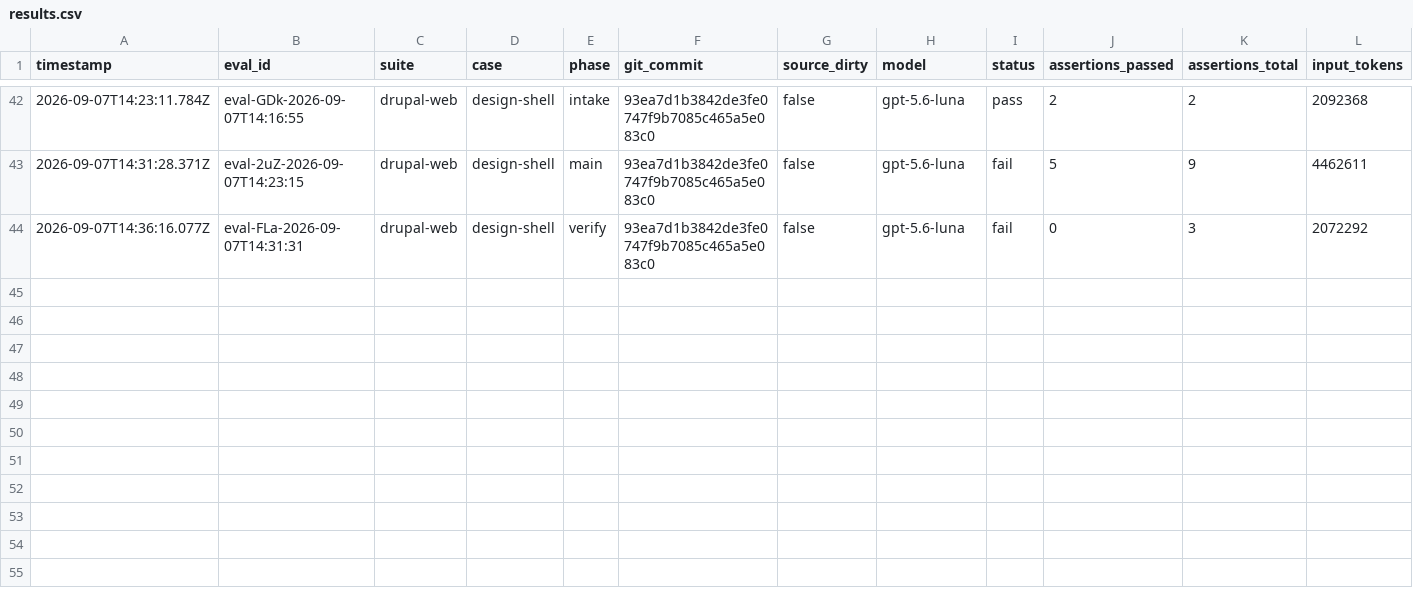
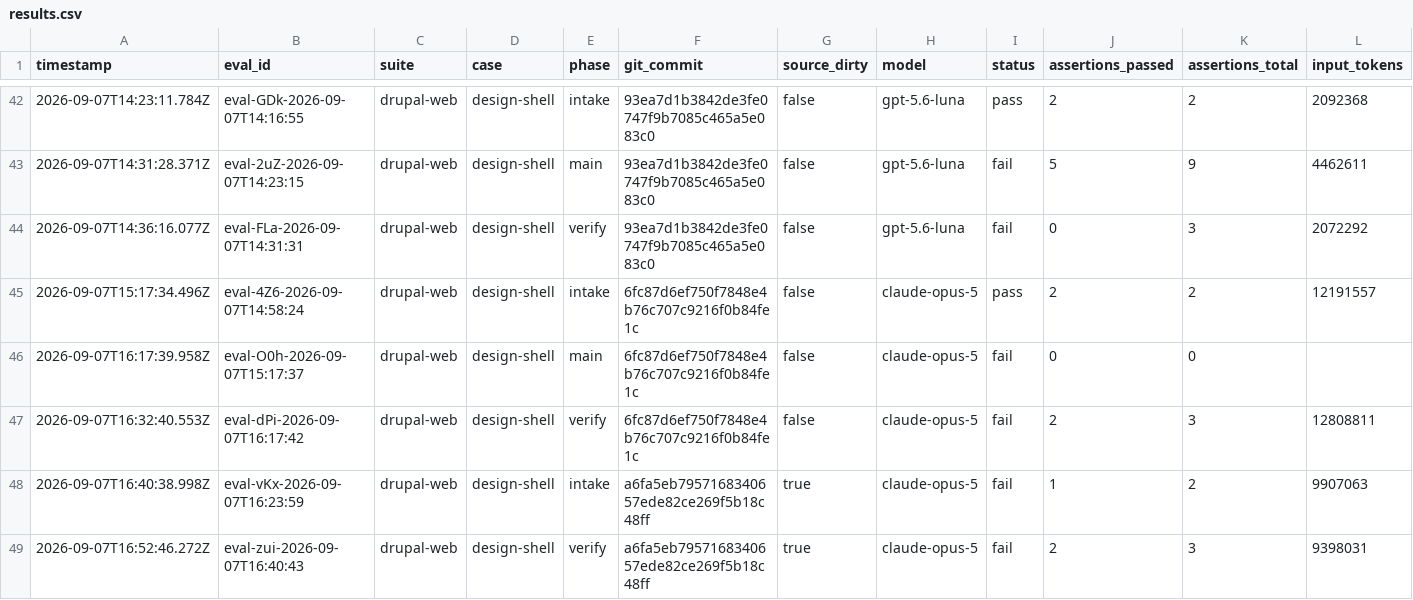
Before and after one commit to pen-drop/designbook, a CSV file: promptfoo/results.csv, drawn as a sheet; only a part is shown, gaps mark what is left out; rows hold the shown columns only; the diff names each change by its address in the sheet, - before the commit and + after, or states it on an @@ line.

Commit message:
Resolve precise plan references into isolated executor steps

```diff
--- a/promptfoo/results.csv
+++ b/promptfoo/results.csv
+row 45: 2026-09-07T15:17:34.496Z | eval-4Z6-2026-09-07T14:58:24 | drupal-web | design-shell | intake | 6fc87d6ef750f7848e4b76c707c9216f0b84fe1c | false | claude-opus-5 | pass | 2 | 2 | 12191557
+row 46: 2026-09-07T16:17:39.958Z | eval-O0h-2026-09-07T15:17:37 | drupal-web | design-shell | main | 6fc87d6ef750f7848e4b76c707c9216f0b84fe1c | false | claude-opus-5 | fail | 0 | 0
+row 47: 2026-09-07T16:32:40.553Z | eval-dPi-2026-09-07T16:17:42 | drupal-web | design-shell | verify | 6fc87d6ef750f7848e4b76c707c9216f0b84fe1c | false | claude-opus-5 | fail | 2 | 3 | 12808811
+row 48: 2026-09-07T16:40:38.998Z | eval-vKx-2026-09-07T16:23:59 | drupal-web | design-shell | intake | a6fa5eb7957168340657ede82ce269f5b18c48ff | true | claude-opus-5 | fail | 1 | 2 | 9907063
+row 49: 2026-09-07T16:52:46.272Z | eval-zui-2026-09-07T16:40:43 | drupal-web | design-shell | verify | a6fa5eb7957168340657ede82ce269f5b18c48ff | true | claude-opus-5 | fail | 2 | 3 | 9398031
```
Also changed, not shown: 33 other files.
